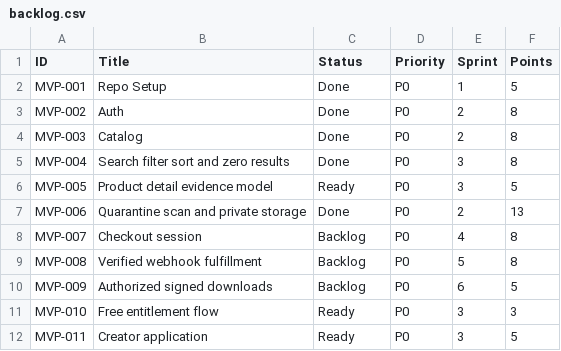
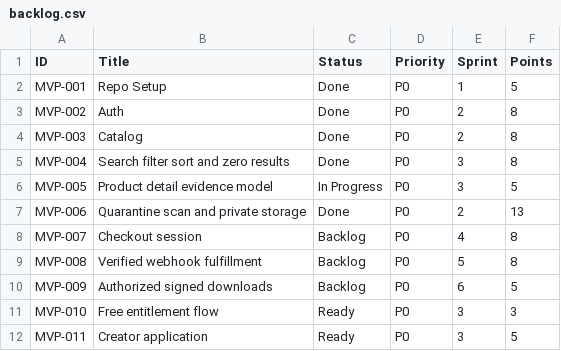
Before and after one commit to posiauday/PPUniverse, a CSV file: planning/backlog.csv, drawn as a sheet; only a part is shown.

```diff
--- a/planning/backlog.csv
+++ b/planning/backlog.csv
@@ -5,3 +5,3 @@ MVP-003,Catalog,Done,P0,2,8
 MVP-004,Search filter sort and zero results,Done,P0,3,8
-MVP-005,Product detail evidence model,Ready,P0,3,5
+MVP-005,Product detail evidence model,In Progress,P0,3,5
 MVP-006,Quarantine scan and private storage,Done,P0,2,13
```
Also changed, not shown: planning/mvp-backlog.csv, 4 other files.
